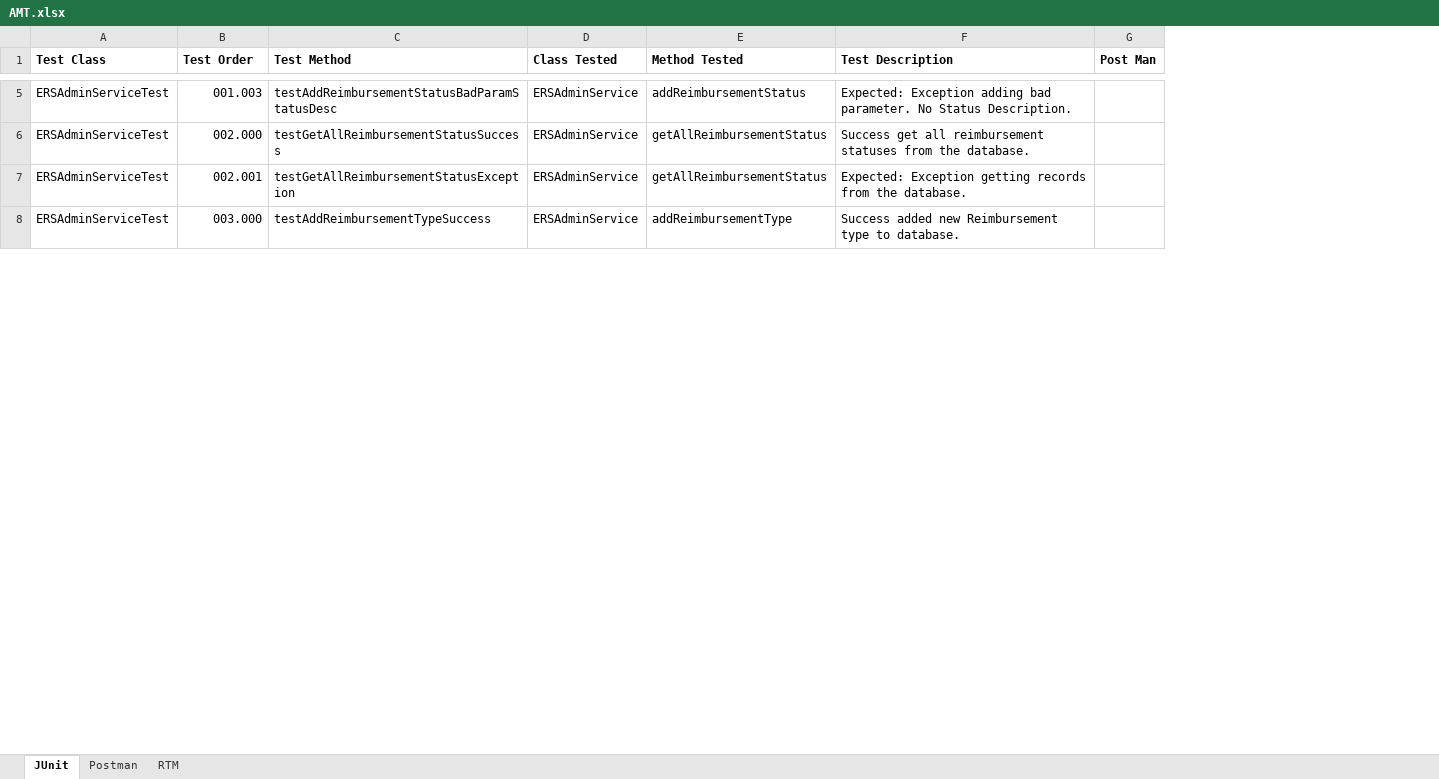
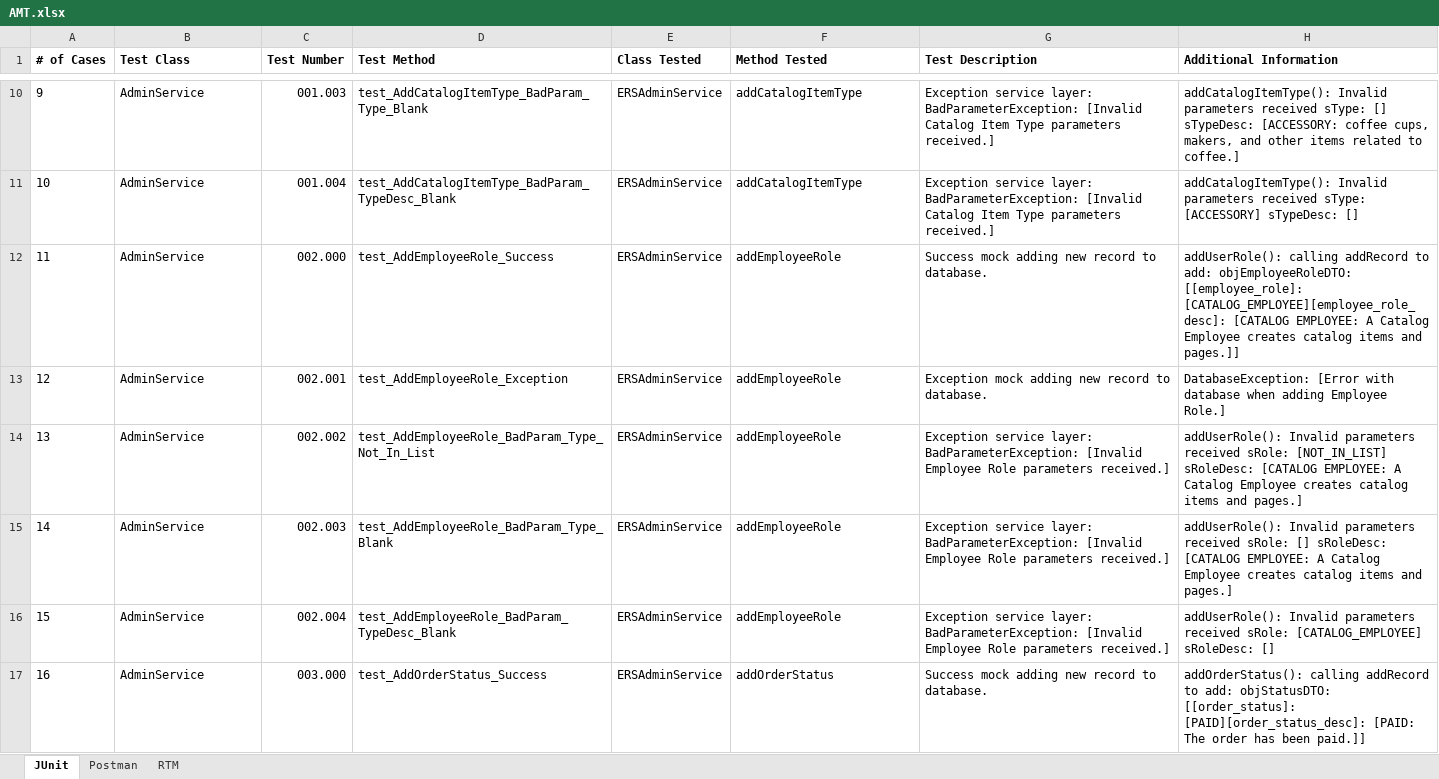
Before and after one commit to tlw8253/Aromatic-Mountain-Technologies-BE, an Excel workbook: docs/AMT.xlsx, sheet JUnit, drawn as a sheet; only a part is shown, gaps mark what is left out; values as stored, in another font and other column widths than the file's, no borders; removed rows and columns are numbered as before the commit, all else as after; the diff covers the shown part only; the diff names each change by its address in the sheet, - before the commit and + after, or states it on an @@ line.

```diff
--- a/docs/AMT.xlsx (sheet JUnit)
+++ b/docs/AMT.xlsx (sheet JUnit)
+column A (# of Cases), row 10: 9; rows 12-13: 11 | 12; row 17: 16
-column G (Post Man), empty
+column H (Additional Information), row 10: addCatalogItemType(): Invalid parameters received sType: [] sTypeDesc: [ACCESSORY: coffee cups, makers, and other items related to coffee.]; rows 12-13: addUserRole(): calling addRecord to add: objEmployeeRoleDTO: [[employee_role]: [CATALOG_EMPLOYEE][employee_role_desc]: [CATALOG EMPLOYEE: A Catalog Employee creates catalog items and pages.]] | DatabaseException: [Error with database when adding Employee Role.]; row 17: addOrderStatus(): calling addRecord to add: objStatusDTO: [[order_status]: [PAID][order_status_desc]: [PAID: The order has been paid.]]
-C1: Test Order
+C1: Test Number
-B10 (Test Class): ERSAdminServiceTest
+B10 (Test Class): AdminService
-D10 (Test Method): testAddReimbursementStatusBadParamStatusDesc
+D10 (Test Method): test_AddCatalogItemType_BadParam_Type_Blank
-F10 (Method Tested): addReimbursementStatus
+F10 (Method Tested): addCatalogItemType
-G10 (Test Description): Expected: Exception adding bad parameter. No Status Description.
+G10 (Test Description): Exception service layer: BadParameterException: [Invalid Catalog Item Type parameters received.]
+row 11: 10 | AdminService | 001.004 | test_AddCatalogItemType_BadParam_TypeDesc_Blank | ERSAdminService | addCatalogItemType | Exception service layer: BadParameterException: [Invalid Catalog Item Type parameters received.] | addCatalogItemType(): Invalid parameters received sType: [ACCESSORY] sTypeDesc: []
-B12:B13 (Test Class): ERSAdminServiceTest
+B12:B13 (Test Class): AdminService
-D12 (Test Method): testGetAllReimbursementStatusSuccess
+D12 (Test Method): test_AddEmployeeRole_Success
-F12:F13 (Method Tested): getAllReimbursementStatus
+F12:F13 (Method Tested): addEmployeeRole
-G12 (Test Description): Success get all reimbursement statuses from the database.
+G12 (Test Description): Success mock adding new record to database.
-D13 (Test Method): testGetAllReimbursementStatusException
+D13 (Test Method): test_AddEmployeeRole_Exception
-G13 (Test Description): Expected: Exception getting records from the database.
+G13 (Test Description): Exception mock adding new record to database.
+row 14: 13 | AdminService | 002.002 | test_AddEmployeeRole_BadParam_Type_Not_In_List | ERSAdminService | addEmployeeRole | Exception service layer: BadParameterException: [Invalid Employee Role parameters received.] | addUserRole(): Invalid parameters received sRole: [NOT_IN_LIST] sRoleDesc: [CATALOG EMPLOYEE: A Catalog Employee creates catalog items and pages.]
+row 15: 14 | AdminService | 002.003 | test_AddEmployeeRole_BadParam_Type_Blank | ERSAdminService | addEmployeeRole | Exception service layer: BadParameterException: [Invalid Employee Role parameters received.] | addUserRole(): Invalid parameters received sRole: [] sRoleDesc: [CATALOG EMPLOYEE: A Catalog Employee creates catalog items and pages.]
+row 16: 15 | AdminService | 002.004 | test_AddEmployeeRole_BadParam_TypeDesc_Blank | ERSAdminService | addEmployeeRole | Exception service layer: BadParameterException: [Invalid Employee Role parameters received.] | addUserRole(): Invalid parameters received sRole: [CATALOG_EMPLOYEE] sRoleDesc: []
-B17 (Test Class): ERSAdminServiceTest
+B17 (Test Class): AdminService
-D17 (Test Method): testAddReimbursementTypeSuccess
+D17 (Test Method): test_AddOrderStatus_Success
-F17 (Method Tested): addReimbursementType
+F17 (Method Tested): addOrderStatus
-G17 (Test Description): Success added new Reimbursement type to database.
+G17 (Test Description): Success mock adding new record to database.
```
Also changed, not shown: 14 added rows, 3 removed rows and 44 edited cells elsewhere in this sheet, 25 other files.
